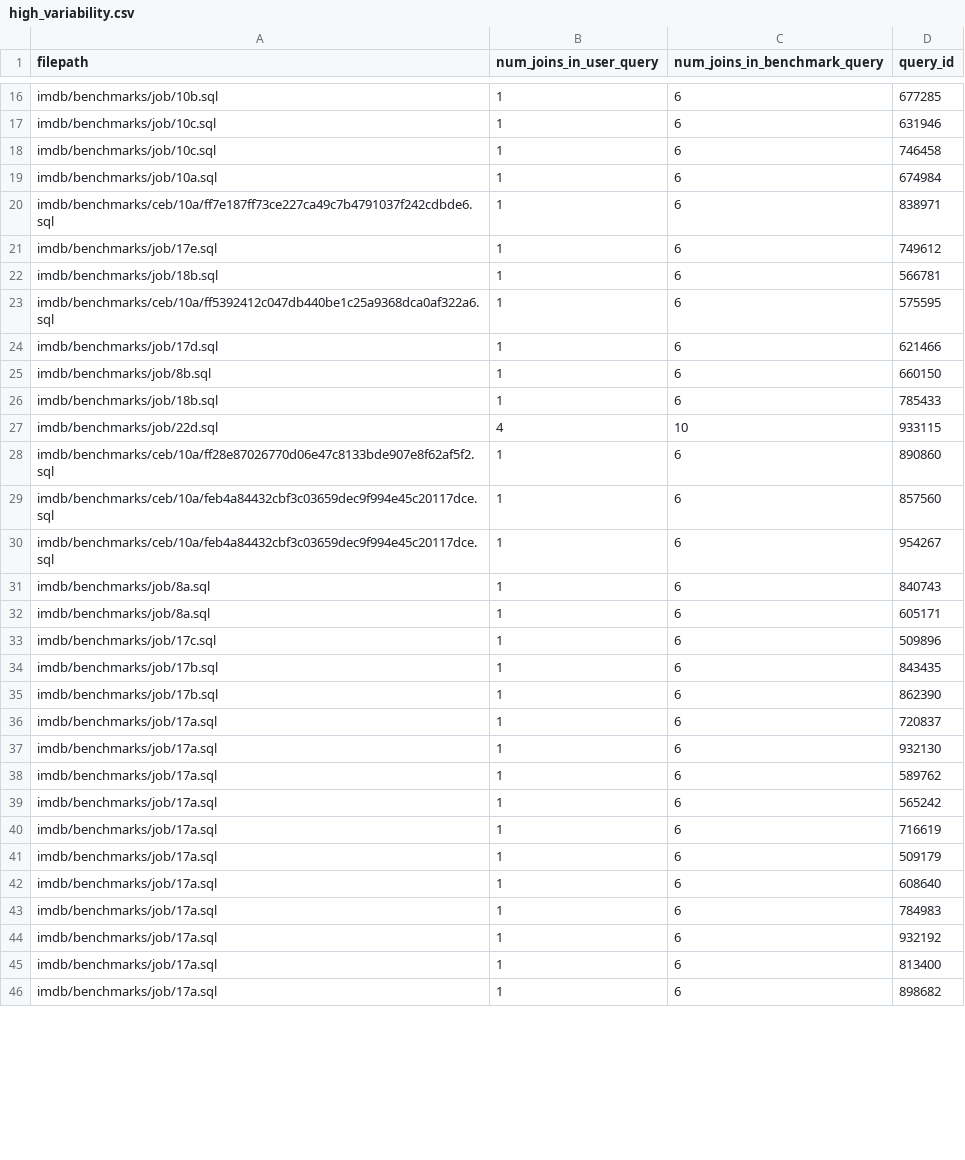
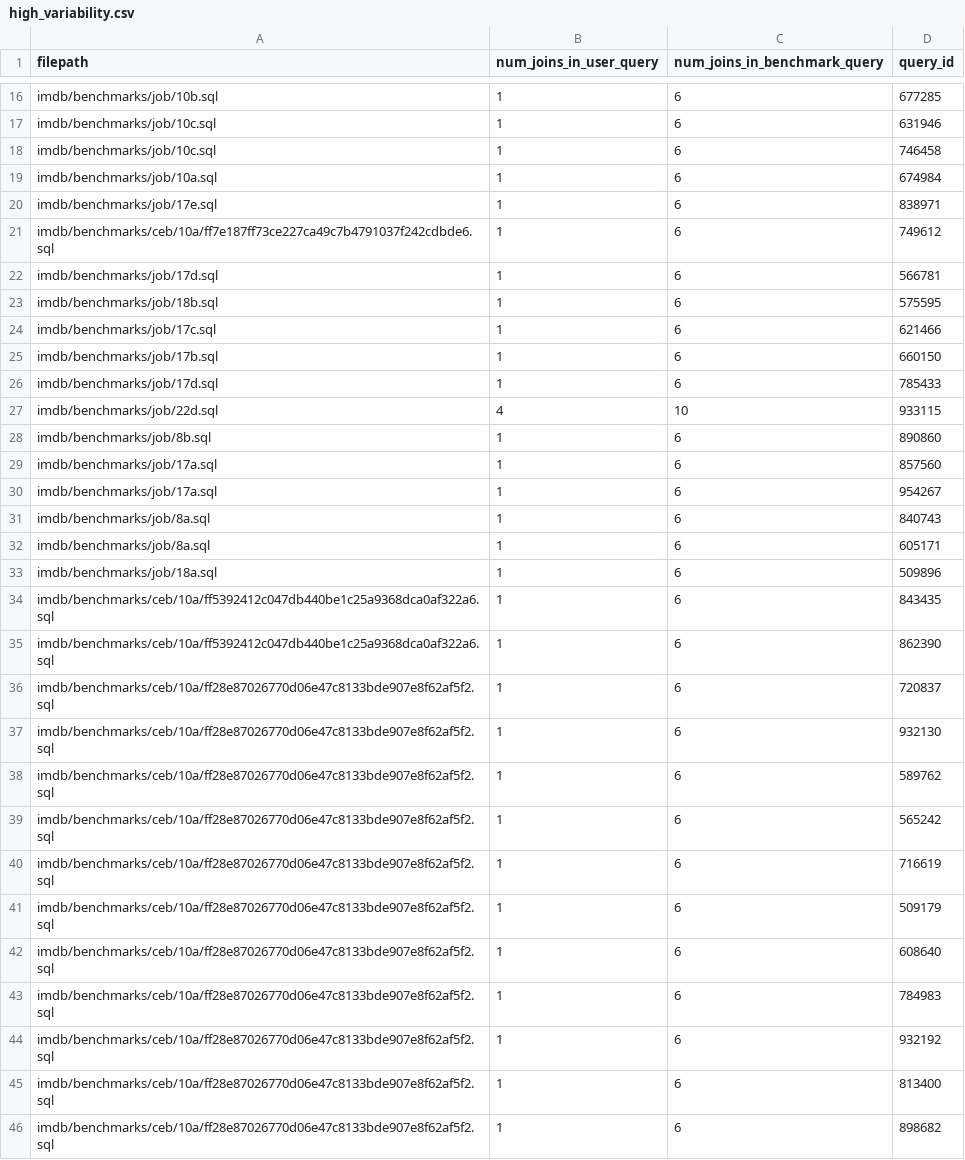
Before and after one commit to utndatasystems/redbench, a CSV file: workloads/20%-30%/high_variability.csv, drawn as a sheet; only a part is shown, gaps mark what is left out; the diff covers the shown part only.

```diff
--- a/workloads/20%-30%/high_variability.csv
+++ b/workloads/20%-30%/high_variability.csv
@@ -19,28 +19,28 @@ imdb/benchmarks/job/10c.sql,1,6,746458
 imdb/benchmarks/job/10a.sql,1,6,674984
-imdb/benchmarks/ceb/10a/ff7e187ff73ce227ca49c7b4791037f242cdbde6.sql,1,6,838971
-imdb/benchmarks/job/17e.sql,1,6,749612
-imdb/benchmarks/job/18b.sql,1,6,566781
-imdb/benchmarks/ceb/10a/ff5392412c047db440be1c25a9368dca0af322a6.sql,1,6,575595
-imdb/benchmarks/job/17d.sql,1,6,621466
-imdb/benchmarks/job/8b.sql,1,6,660150
-imdb/benchmarks/job/18b.sql,1,6,785433
+imdb/benchmarks/job/17e.sql,1,6,838971
+imdb/benchmarks/ceb/10a/ff7e187ff73ce227ca49c7b4791037f242cdbde6.sql,1,6,749612
+imdb/benchmarks/job/17d.sql,1,6,566781
+imdb/benchmarks/job/18b.sql,1,6,575595
+imdb/benchmarks/job/17c.sql,1,6,621466
+imdb/benchmarks/job/17b.sql,1,6,660150
+imdb/benchmarks/job/17d.sql,1,6,785433
 imdb/benchmarks/job/22d.sql,4,10,933115
-imdb/benchmarks/ceb/10a/ff28e87026770d06e47c8133bde907e8f62af5f2.sql,1,6,890860
-imdb/benchmarks/ceb/10a/feb4a84432cbf3c03659dec9f994e45c20117dce.sql,1,6,857560
-imdb/benchmarks/ceb/10a/feb4a84432cbf3c03659dec9f994e45c20117dce.sql,1,6,954267
+imdb/benchmarks/job/8b.sql,1,6,890860
+imdb/benchmarks/job/17a.sql,1,6,857560
+imdb/benchmarks/job/17a.sql,1,6,954267
 imdb/benchmarks/job/8a.sql,1,6,840743
 imdb/benchmarks/job/8a.sql,1,6,605171
-imdb/benchmarks/job/17c.sql,1,6,509896
-imdb/benchmarks/job/17b.sql,1,6,843435
-imdb/benchmarks/job/17b.sql,1,6,862390
-imdb/benchmarks/job/17a.sql,1,6,720837
-imdb/benchmarks/job/17a.sql,1,6,932130
-imdb/benchmarks/job/17a.sql,1,6,589762
-imdb/benchmarks/job/17a.sql,1,6,565242
-imdb/benchmarks/job/17a.sql,1,6,716619
-imdb/benchmarks/job/17a.sql,1,6,509179
-imdb/benchmarks/job/17a.sql,1,6,608640
-imdb/benchmarks/job/17a.sql,1,6,784983
-imdb/benchmarks/job/17a.sql,1,6,932192
-imdb/benchmarks/job/17a.sql,1,6,813400
-imdb/benchmarks/job/17a.sql,1,6,898682
+imdb/benchmarks/job/18a.sql,1,6,509896
+imdb/benchmarks/ceb/10a/ff5392412c047db440be1c25a9368dca0af322a6.sql,1,6,843435
+imdb/benchmarks/ceb/10a/ff5392412c047db440be1c25a9368dca0af322a6.sql,1,6,862390
+imdb/benchmarks/ceb/10a/ff28e87026770d06e47c8133bde907e8f62af5f2.sql,1,6,720837
+imdb/benchmarks/ceb/10a/ff28e87026770d06e47c8133bde907e8f62af5f2.sql,1,6,932130
+imdb/benchmarks/ceb/10a/ff28e87026770d06e47c8133bde907e8f62af5f2.sql,1,6,589762
+imdb/benchmarks/ceb/10a/ff28e87026770d06e47c8133bde907e8f62af5f2.sql,1,6,565242
+imdb/benchmarks/ceb/10a/ff28e87026770d06e47c8133bde907e8f62af5f2.sql,1,6,716619
+imdb/benchmarks/ceb/10a/ff28e87026770d06e47c8133bde907e8f62af5f2.sql,1,6,509179
+imdb/benchmarks/ceb/10a/ff28e87026770d06e47c8133bde907e8f62af5f2.sql,1,6,608640
+imdb/benchmarks/ceb/10a/ff28e87026770d06e47c8133bde907e8f62af5f2.sql,1,6,784983
+imdb/benchmarks/ceb/10a/ff28e87026770d06e47c8133bde907e8f62af5f2.sql,1,6,932192
+imdb/benchmarks/ceb/10a/ff28e87026770d06e47c8133bde907e8f62af5f2.sql,1,6,813400
+imdb/benchmarks/ceb/10a/ff28e87026770d06e47c8133bde907e8f62af5f2.sql,1,6,898682
```
Also changed, not shown: 61 edited cells elsewhere in this file, workloads/10%-20%/mid_variability.csv, workloads/20%-30%/mid_variability.csv, 24 other files.
